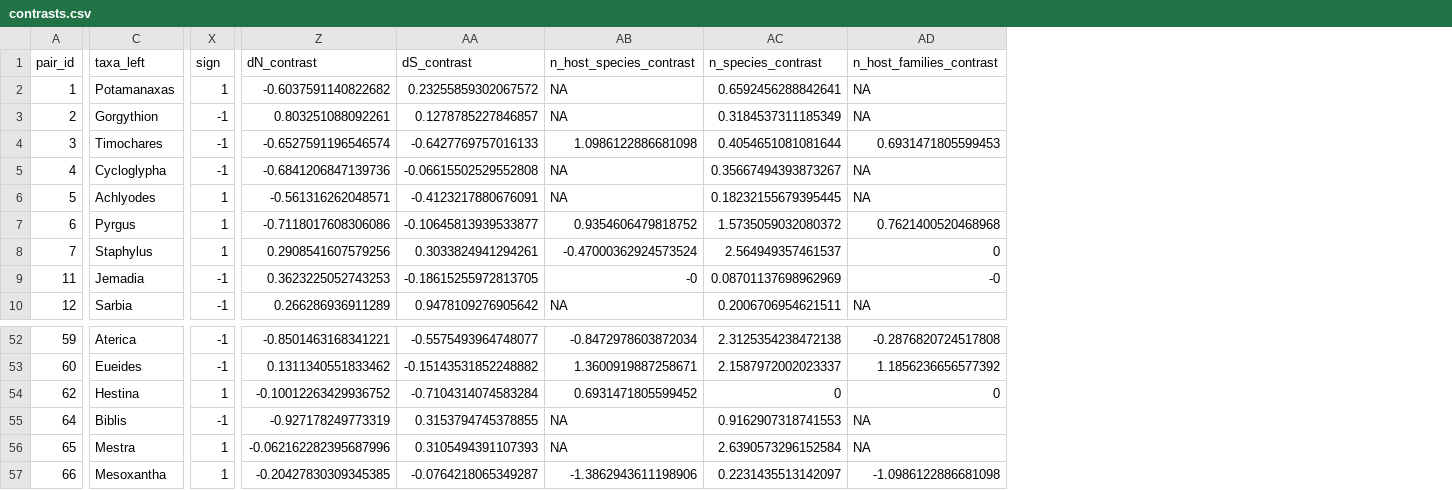
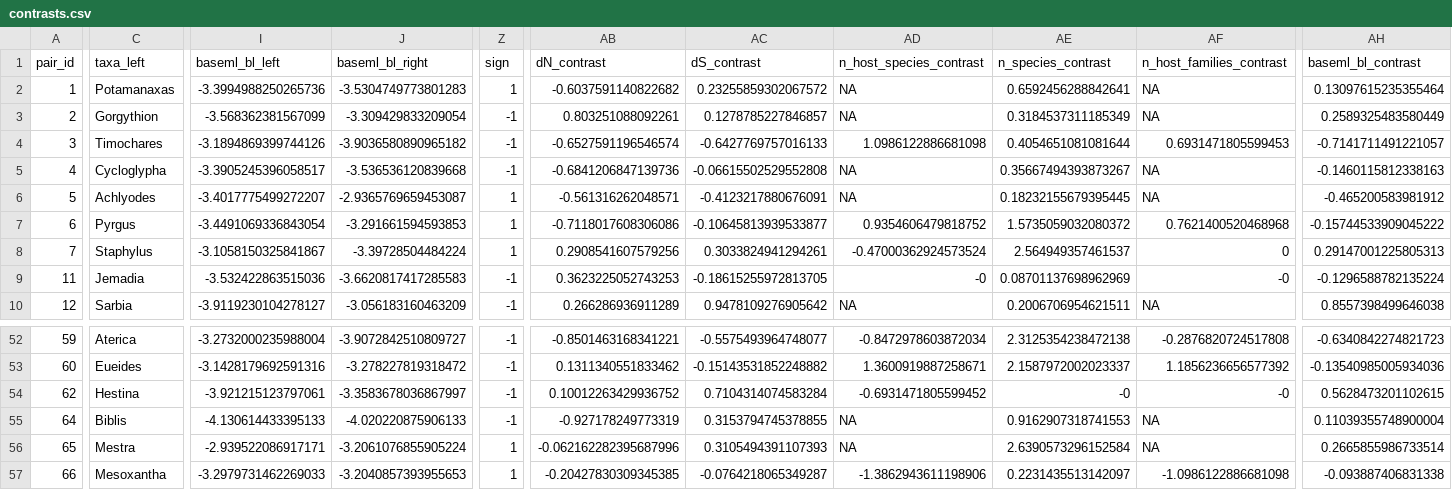
Before and after one commit to LeoFeatherstone/Lepidoptera_Rates_and_Diversity, a CSV file: contrasts.csv, drawn as a sheet; only a part is shown, gaps mark what is left out; addresses are those after the commit; the diff covers the shown part only; the diff names each change by its address in the sheet, - before the commit and + after, or states it on an @@ line.

```diff
--- a/contrasts.csv
+++ b/contrasts.csv
+column I (baseml_bl_left), rows 2-10: -3.3994988250265736 | -3.568362381567099 | -3.1894869399744126 | -3.3905245396058517 | -3.4017775499272207 | -3.4491069336843054 | -3.1058150325841867 | -3.532422863515036 | -3.9119230104278127; rows 52-57: -3.2732000235988004 | -3.1428179692591316 | -3.921215123797061 | -4.130614433395133 | -2.939522086917171 | -3.2979731462269033
+column J (baseml_bl_right), rows 2-10: -3.5304749773801283 | -3.309429833209054 | -3.9036580890965182 | -3.536536120839668 | -2.9365769659453087 | -3.291661594593853 | -3.39728504484224 | -3.6620817417285583 | -3.056183160463209; rows 52-57: -3.9072842510809727 | -3.278227819318472 | -3.3583678036867997 | -4.020220875906133 | -3.2061076855905224 | -3.2040857393955653
+column AH (baseml_bl_contrast), rows 2-10: 0.13097615235355464 | 0.2589325483580449 | -0.7141711491221057 | -0.1460115812338163 | -0.465200583981912 | -0.15744533909045222 | 0.29147001225805313 | -0.1296588782135224 | 0.8557398499646038; rows 52-57: -0.6340842274821723 | -0.13540985005934036 | 0.5628473201102615 | 0.11039355748900004 | 0.2665855986733514 | -0.093887406831338
-Z54 (sign): 1
+Z54 (sign): -1
-AB54 (dN_contrast): -0.10012263429936752
+AB54 (dN_contrast): 0.10012263429936752
-AC54 (dS_contrast): -0.7104314074583284
+AC54 (dS_contrast): 0.7104314074583284
-AD54 (n_host_species_contrast): 0.6931471805599452
+AD54 (n_host_species_contrast): -0.6931471805599452
-AE54 (n_species_contrast): 0
+AE54 (n_species_contrast): -0
-AF54 (n_host_families_contrast): 0
+AF54 (n_host_families_contrast): -0
```
Also changed, not shown: 1 edited cell elsewhere in this file, 5 other files.
